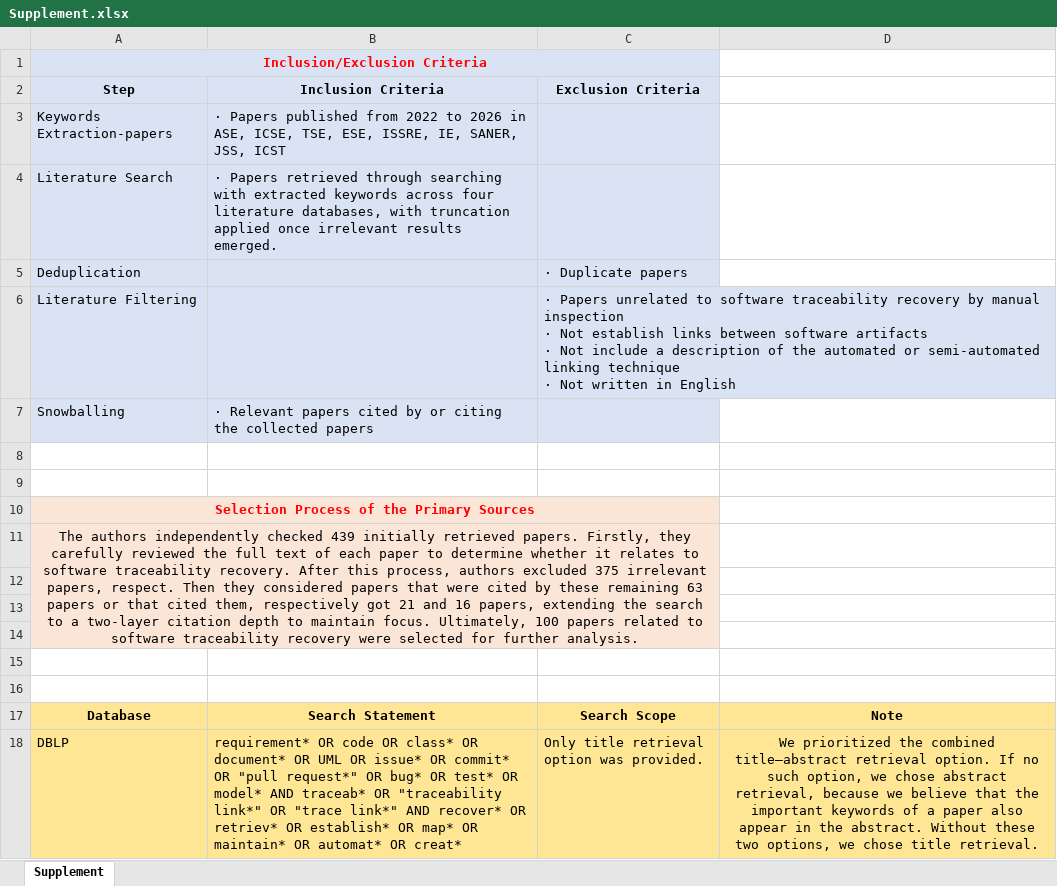
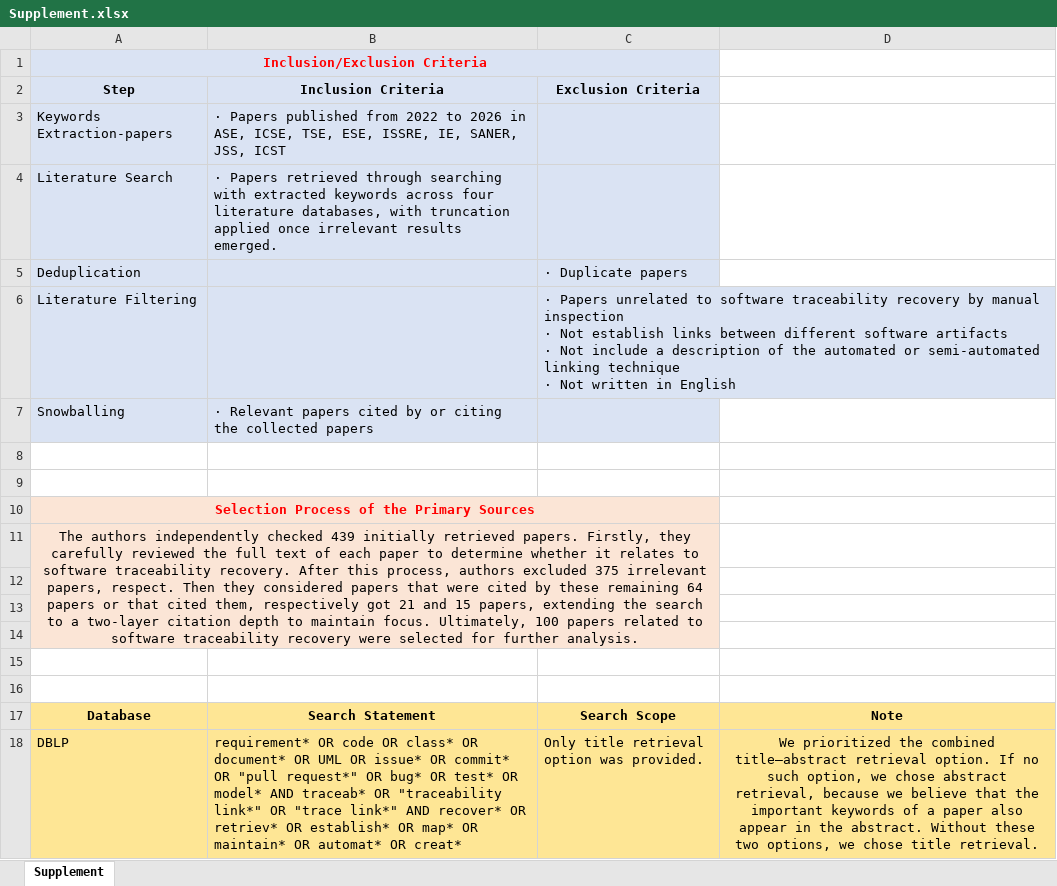
Before and after one commit to xuheng2101/SoK, an Excel workbook: Supplement.xlsx, sheet Supplement, drawn as a sheet; only a part is shown; values as stored, in another font and other column widths than the file's, no borders; the diff names each change by its address in the sheet, - before the commit and + after, or states it on an @@ line.

Commit message:
update

```diff
--- a/Supplement.xlsx (sheet Supplement)
+++ b/Supplement.xlsx (sheet Supplement)
-C6 (Exclusion Criteria): …links between software artifacts…
+C6 (Exclusion Criteria): …links between different software artifacts…
-A11 (Step): …these remaining 63 papers or that cited them, respectively got 21 and 16 papers, extending…
+A11 (Step): …these remaining 64 papers or that cited them, respectively got 21 and 15 papers, extending…
```
